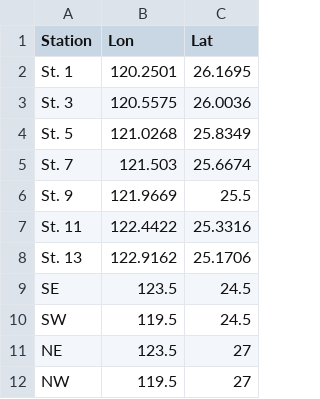
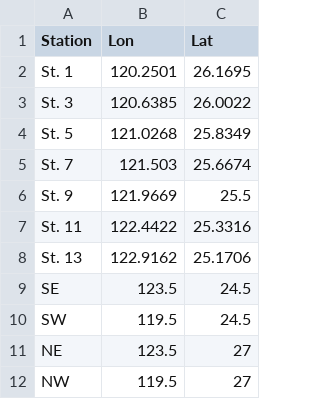
Before and after one commit to OscarFHC/PdPy_Div, a CSV file: data/raw/St_Location.csv, drawn as a sheet.

```diff
--- a/data/raw/St_Location.csv
+++ b/data/raw/St_Location.csv
@@ -2,3 +2,3 @@ Station,Lon,Lat
 St. 1,120.2501,26.1695
-St. 3,120.5575,26.0036
+St. 3,120.6385,26.0022
 St. 5,121.0268,25.8349
```
Also changed, not shown: 3 other files.
